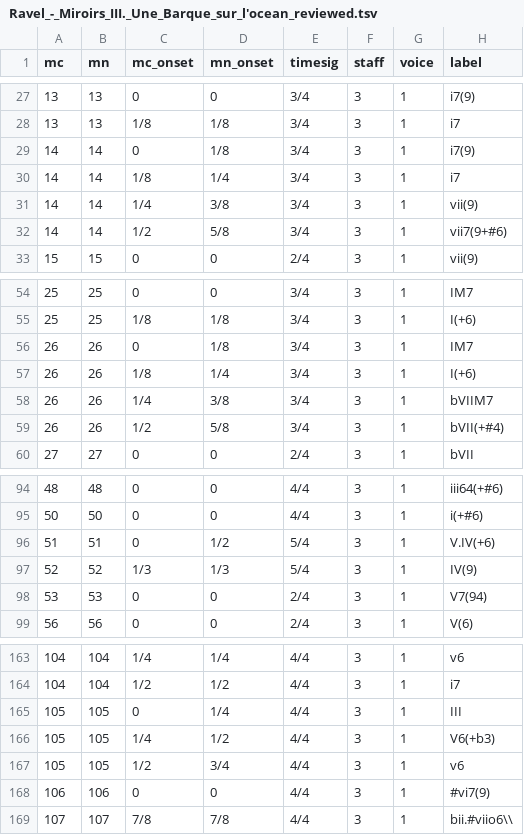
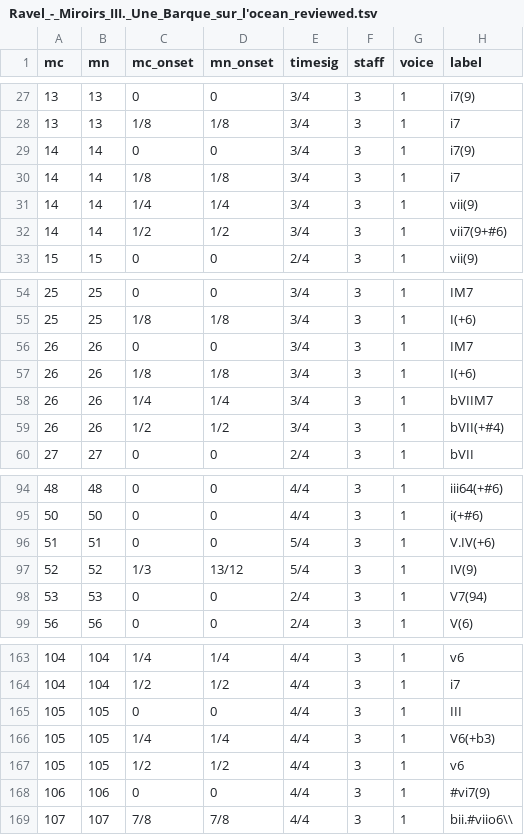
Before and after one commit to DCMLab/ravel_piano, a TSV file: reviewed/Ravel_-_Miroirs_III._Une_Barque_sur_l'ocean_reviewed.tsv, drawn as a sheet; only a part is shown, gaps mark what is left out; the diff names each change by its address in the sheet, - before the commit and + after, or states it on an @@ line.

```diff
--- a/reviewed/Ravel_-_Miroirs_III._Une_Barque_sur_l'ocean_reviewed.tsv
+++ b/reviewed/Ravel_-_Miroirs_III._Une_Barque_sur_l'ocean_reviewed.tsv
-D29 (mn_onset): 1/8
+D29 (mn_onset): 0
-D30 (mn_onset): 1/4
+D30 (mn_onset): 1/8
-D31 (mn_onset): 3/8
+D31 (mn_onset): 1/4
-D32 (mn_onset): 5/8
+D32 (mn_onset): 1/2
-D56 (mn_onset): 1/8
+D56 (mn_onset): 0
-D57 (mn_onset): 1/4
+D57 (mn_onset): 1/8
-D58 (mn_onset): 3/8
+D58 (mn_onset): 1/4
-D59 (mn_onset): 5/8
+D59 (mn_onset): 1/2
-D96 (mn_onset): 1/2
+D96 (mn_onset): 0
-D97 (mn_onset): 1/3
+D97 (mn_onset): 13/12
-D165 (mn_onset): 1/4
+D165 (mn_onset): 0
-D166 (mn_onset): 1/2
+D166 (mn_onset): 1/4
-D167 (mn_onset): 3/4
+D167 (mn_onset): 1/2
```
Also changed, not shown: harmonies/Ravel_-_Jeux_dEau.harmonies.tsv, harmonies/Ravel_-_Miroirs_III._Une_Barque_sur_l'ocean.harmonies.tsv, 37 other files.
